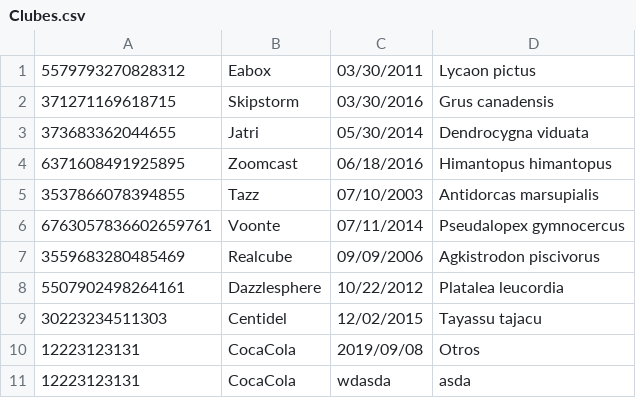
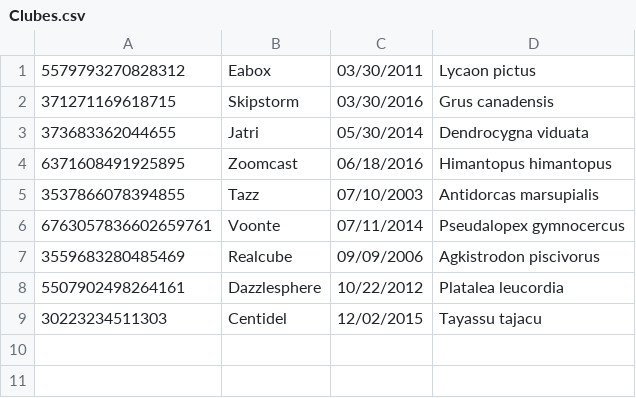
Before and after one commit to JuanJoseRestrepo/holding_animals_original, a CSV file: holding_animals_1_1-master/holding_animals1/files/Clubes.csv, drawn as a sheet; the diff names each change by its address in the sheet, - before the commit and + after, or states it on an @@ line.

```diff
--- a/holding_animals_1_1-master/holding_animals1/files/Clubes.csv
+++ b/holding_animals_1_1-master/holding_animals1/files/Clubes.csv
-row 10: 12223123131 | CocaCola | 2019/09/08 | Otros
-row 11: 12223123131 | CocaCola | wdasda | asda
```
Also changed, not shown: 11 other files.
